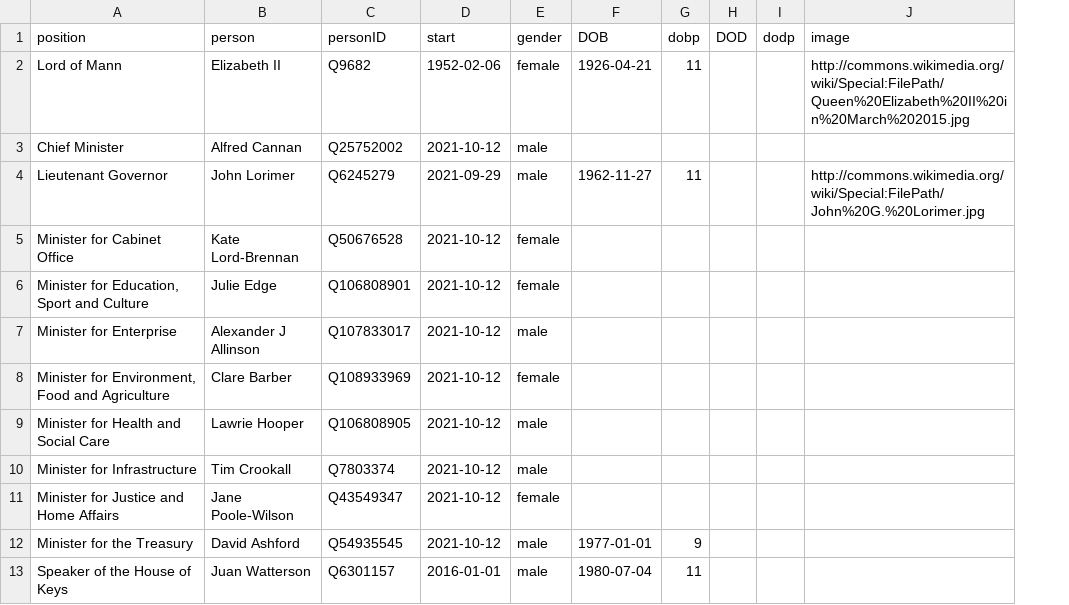
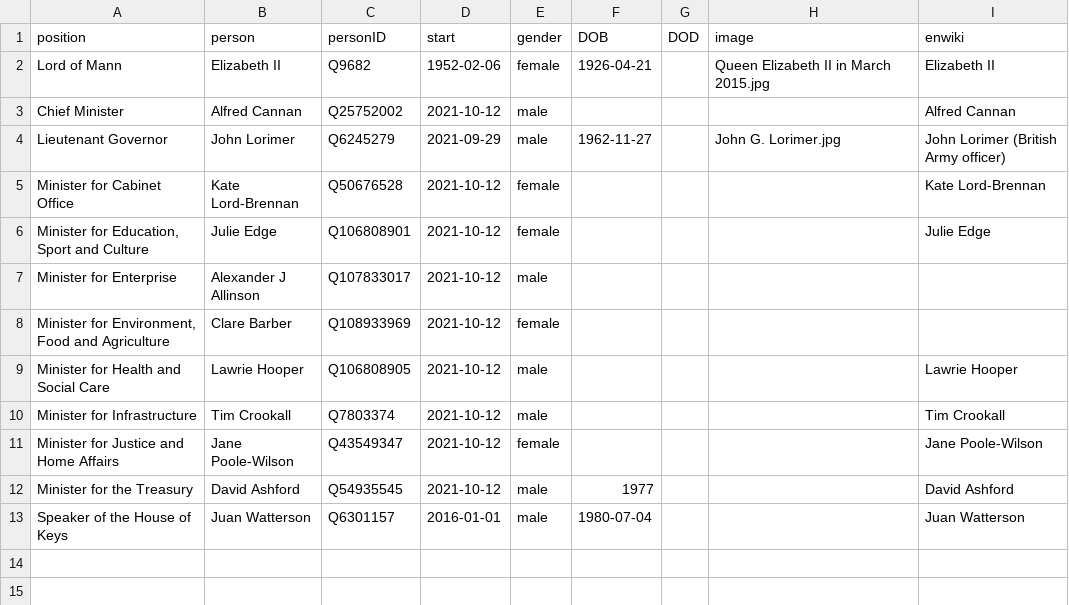
Before and after one commit to every-politician-scrapers/isle-of-man-cabinet, a CSV file: html/current.csv, drawn as a sheet; removed rows and columns are numbered as before the commit, all else as after; the diff names each change by its address in the sheet, - before the commit and + after, or states it on an @@ line.

Commit message:
refresh current.csv

```diff
--- a/html/current.csv
+++ b/html/current.csv
-column G (dobp), rows 2-13: 11 |  | 11 |  |  |  |  |  |  |  | 9 | 11
-column I (dodp), empty
+column I (enwiki), rows 2-13: Elizabeth II | Alfred Cannan | John Lorimer (British Army officer) | Kate Lord-Brennan | Julie Edge |  |  | Lawrie Hooper | Tim Crookall | Jane Poole-Wilson | David Ashford | Juan Watterson
-H2 (image): http://commons.wikimedia.org/wiki/Special:FilePath/Queen%20Elizabeth%20II%20in%20March%202015.jpg
+H2 (image): Queen Elizabeth II in March 2015.jpg
-H4 (image): http://commons.wikimedia.org/wiki/Special:FilePath/John%20G.%20Lorimer.jpg
+H4 (image): John G. Lorimer.jpg
-F12 (DOB): 1977-01-01
+F12 (DOB): 1977
```
